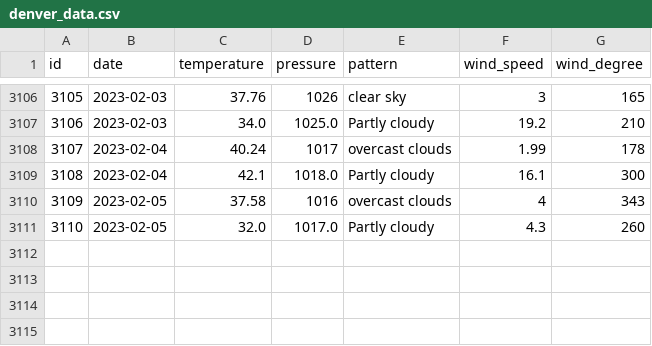
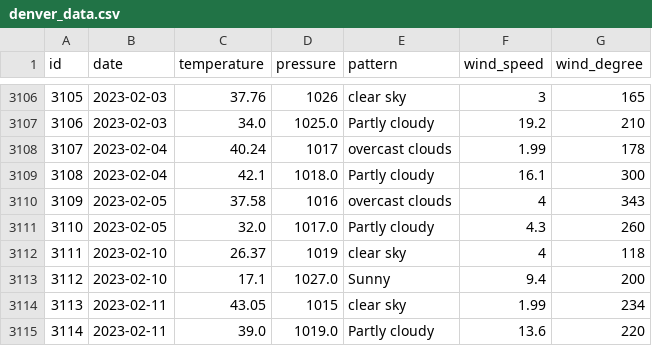
Before and after one commit to tvang1/AI-Weather-Predictor, a CSV file: WeatherAPIs/API Outputs/denver_data.csv, drawn as a sheet; only a part is shown, gaps mark what is left out.

Commit message:
Entries 2.11.23

```diff
--- a/WeatherAPIs/API Outputs/denver_data.csv
+++ b/WeatherAPIs/API Outputs/denver_data.csv
@@ -3111 +3111,5 @@ id,date,temperature,pressure,pattern,wind_speed,wind_degree
 3110,2023-02-05,32.0,1017.0,Partly cloudy,4.3,260
+3111,2023-02-10,26.37,1019,clear sky,4,118
+3112,2023-02-10,17.1,1027.0,Sunny,9.4,200
+3113,2023-02-11,43.05,1015,clear sky,1.99,234
+3114,2023-02-11,39.0,1019.0,Partly cloudy,13.6,220
```
Also changed, not shown: WeatherAPIs/API Outputs/boulder_data.csv, WeatherAPIs/API Outputs/castle_rock_data.csv.
